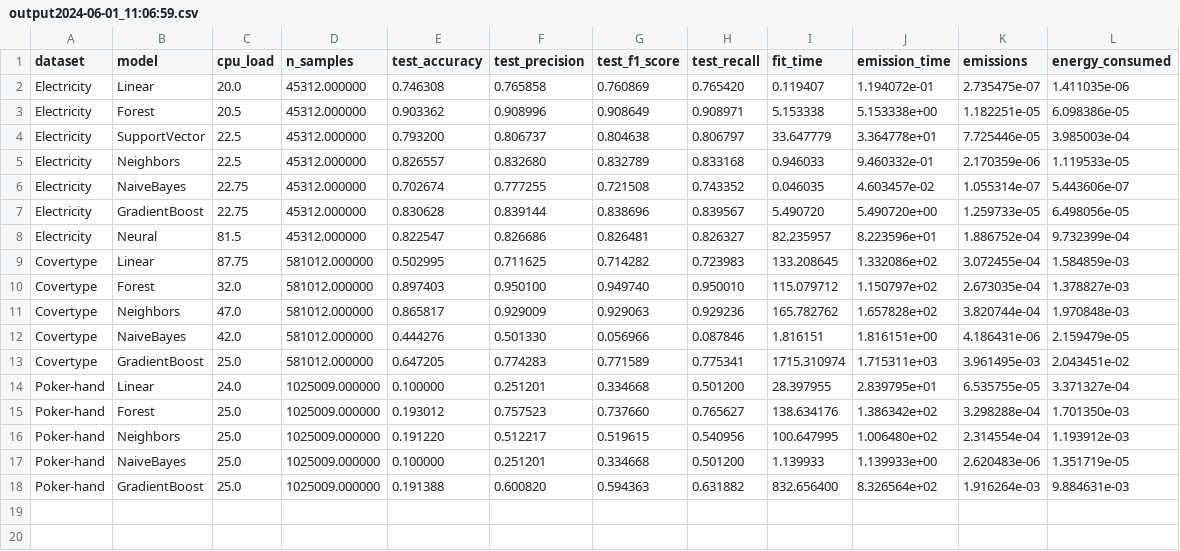
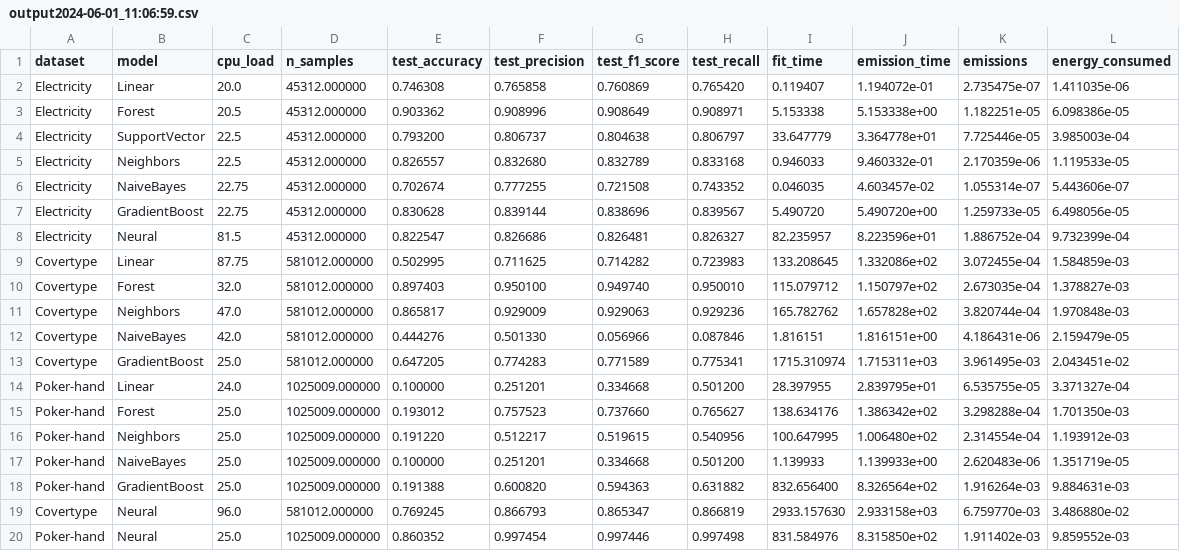
Before and after one commit to l-gonz/tfg-gitt-mlcost, a CSV file: azure/output2024-06-01_11:06:59.csv, drawn as a sheet; the diff names each change by its address in the sheet, - before the commit and + after, or states it on an @@ line.

Commit message:
Measure neural in Azure machine
model name	: Intel(R) Xeon(R) Platinum 8272CL CPU @ 2.60GHz
MemTotal:        8078108 kB

```diff
--- a/azure/output2024-06-01_11:06:59.csv
+++ b/azure/output2024-06-01_11:06:59.csv
+row 19: Covertype | Neural | 96.0 | 581012.000000 | 0.769245 | 0.866793 | 0.865347 | 0.866819 | 2933.157630 | 2.933158e+03 | 6.759770e-03 | 3.486880e-02
+row 20: Poker-hand | Neural | 25.0 | 1025009.000000 | 0.860352 | 0.997454 | 0.997446 | 0.997498 | 831.584976 | 8.315850e+02 | 1.911402e-03 | 9.859552e-03
```
Also changed, not shown: 2 other files.
